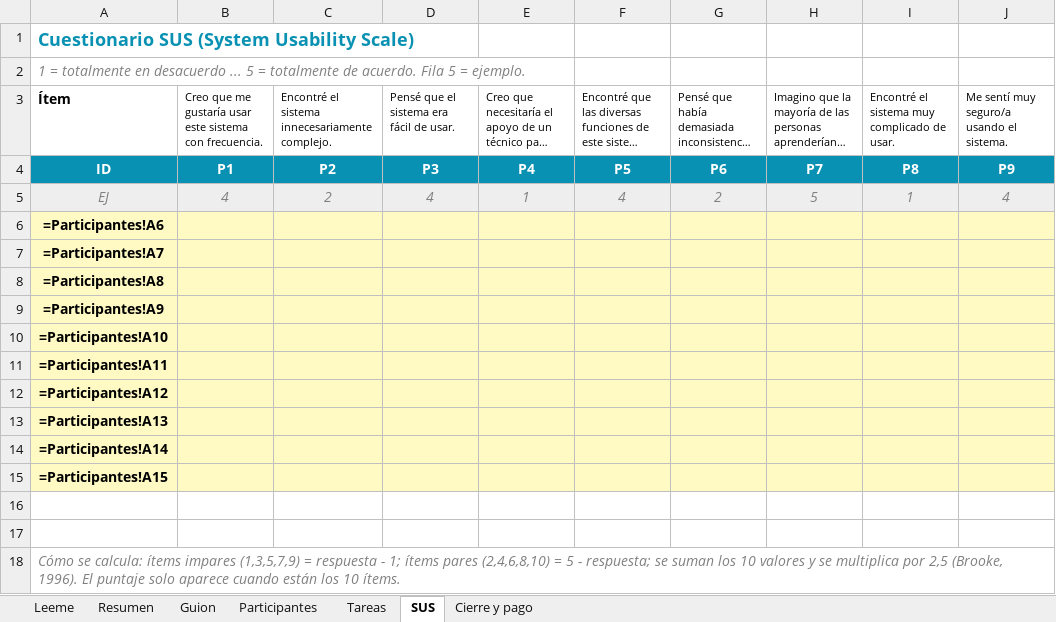
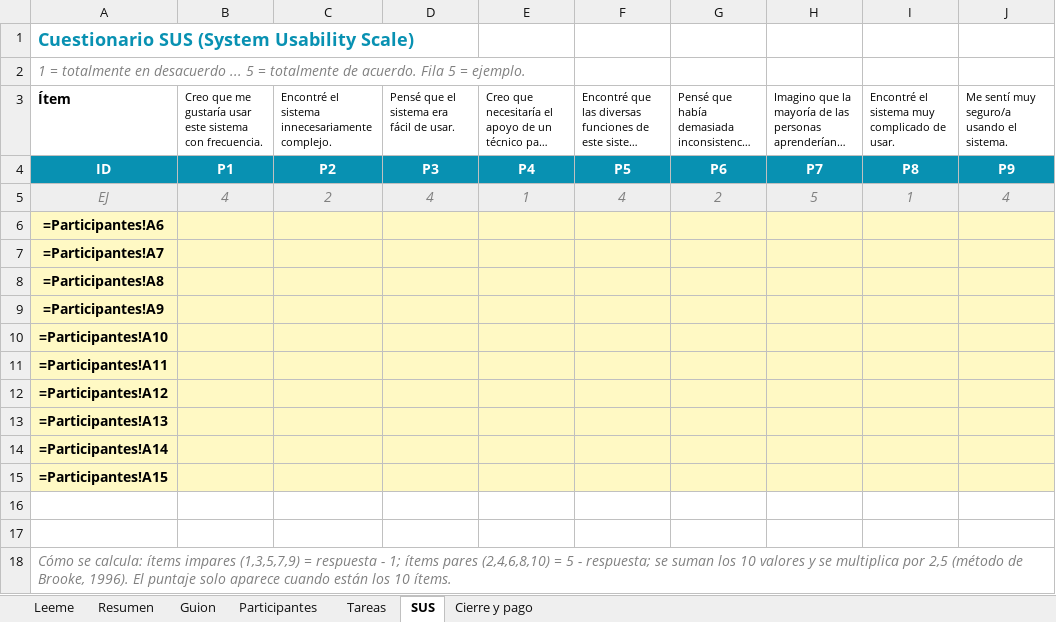
Before and after one commit to pilisuriano/NidioWebApp, an Excel workbook: docs/pruebas/Nidio_prueba_usabilidad_SUS.xlsx, sheet SUS, drawn as a sheet; only a part is shown; long unchanged cells end in …; values as stored, in another font and other column widths than the file's, no borders; formulas without a stored value are shown as written; the diff names each change by its address in the sheet, - before the commit and + after, or states it on an @@ line.

```diff
--- a/docs/pruebas/Nidio_prueba_usabilidad_SUS.xlsx (sheet SUS)
+++ b/docs/pruebas/Nidio_prueba_usabilidad_SUS.xlsx (sheet SUS)
-A18: …por 2,5 (Brooke, 1996). El…
+A18: …por 2,5 (método de Brooke, 1996). El…
```
Also changed, not shown: sheet Leeme, sheet Resumen, 1 other file.
